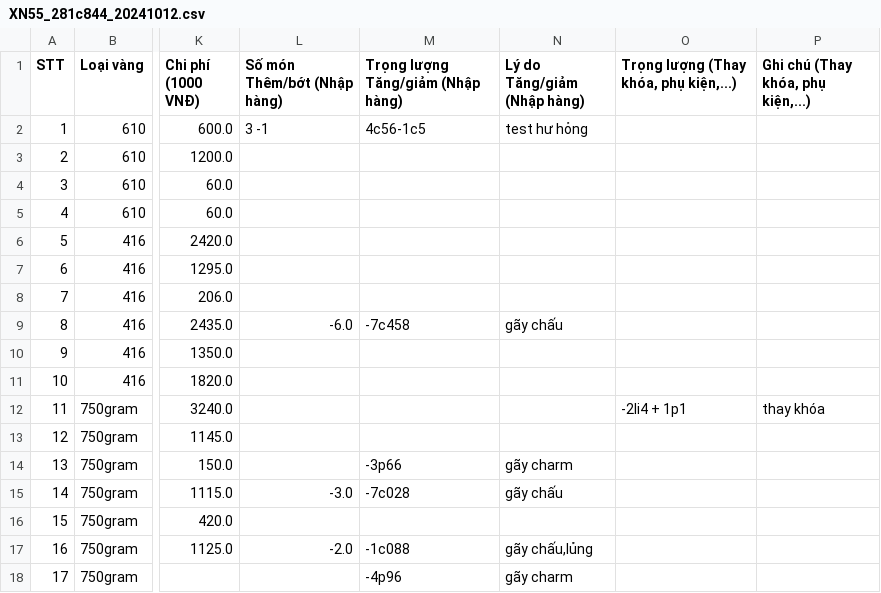
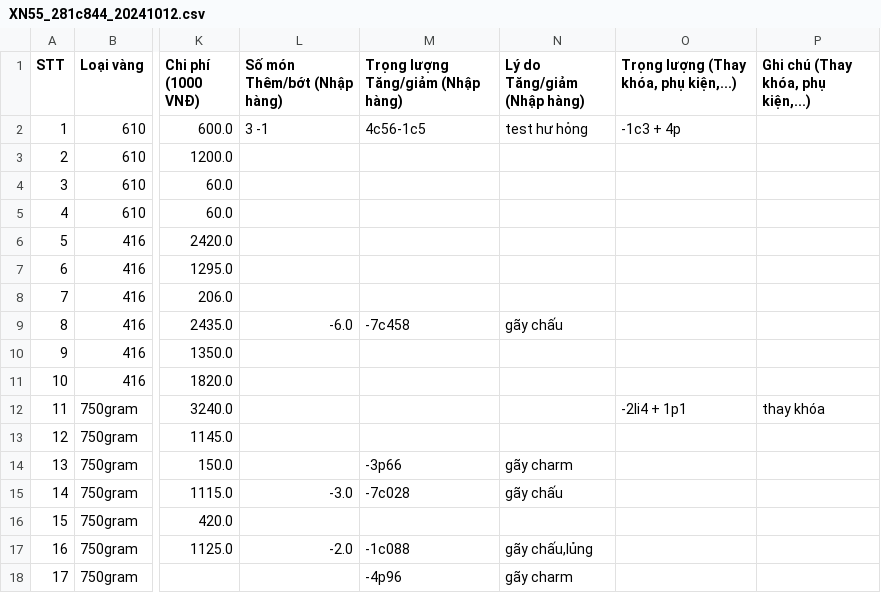
Before and after one commit to goldappversion3/HiepThanh_Data, a CSV file: source/data/page_XiNgoai/1/XN55_281c844_20241012.csv, drawn as a sheet; only a part is shown, gaps mark what is left out; the diff names each change by its address in the sheet, - before the commit and + after, or states it on an @@ line.

Commit message:
Update file

```diff
--- a/source/data/page_XiNgoai/1/XN55_281c844_20241012.csv
+++ b/source/data/page_XiNgoai/1/XN55_281c844_20241012.csv
-O2: (empty)
+O2: -1c3 + 4p
```
